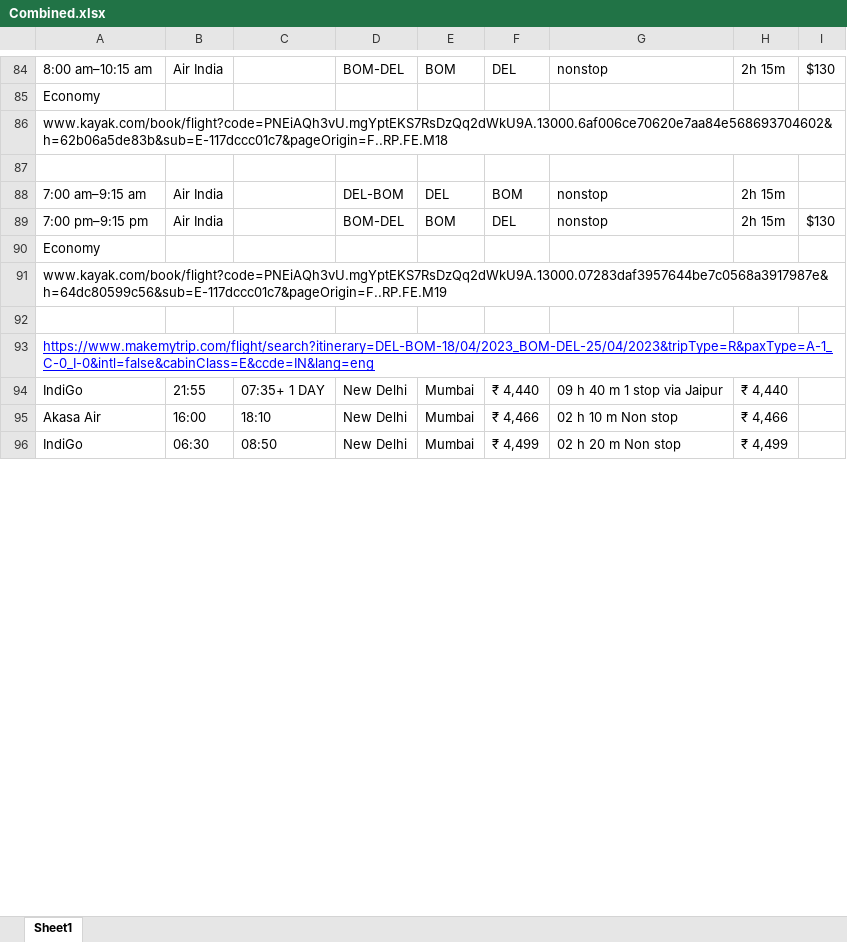
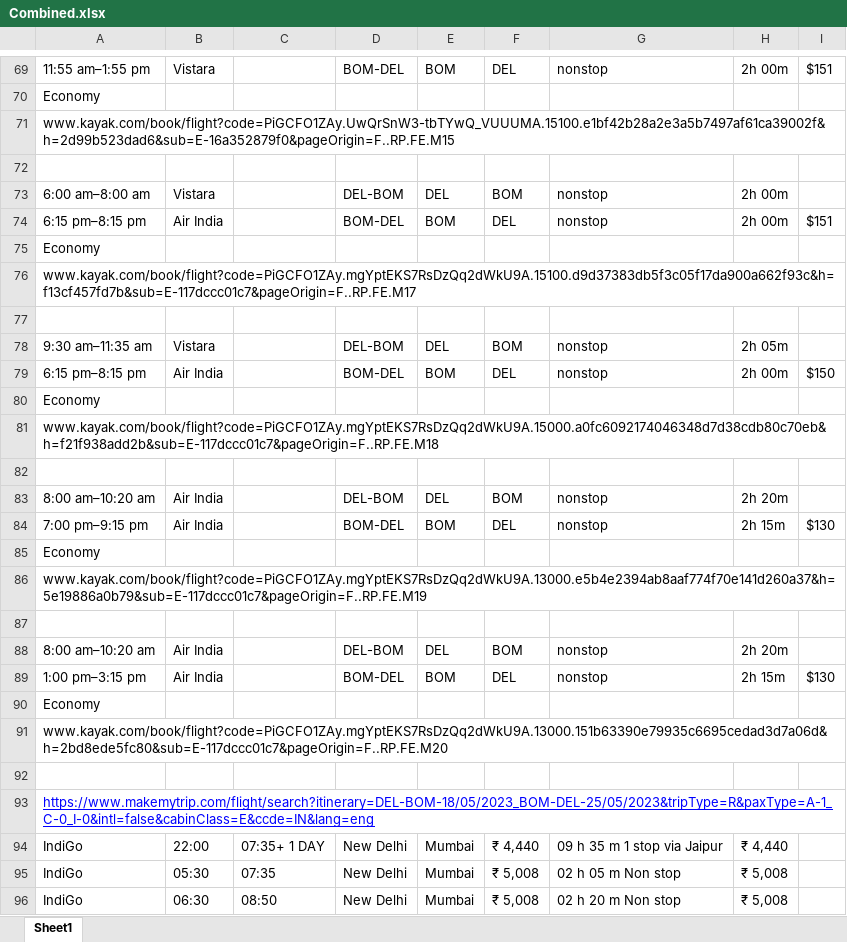
Before and after one commit to Faraz-Nasir/Flight-Tracker, an Excel workbook: Combined.xlsx, sheet Sheet1, drawn as a sheet; only a part is shown, gaps mark what is left out; values as stored, in another font and other column widths than the file's, no borders; removed rows and columns are numbered as before the commit, all else as after; the diff covers the shown part only; the diff names each change by its address in the sheet, - before the commit and + after, or states it on an @@ line.

```diff
--- a/Combined.xlsx (sheet Sheet1)
+++ b/Combined.xlsx (sheet Sheet1)
-A69: 8:00 am–10:15 am
+A69: 11:55 am–1:55 pm
-B69: Air India
+B69: Vistara
-H69: 2h 15m
+H69: 2h 00m
-I69: $130
+I69: $151
-A71: www.kayak.com/book/flight?code=PNEiAQh3vU.mgYptEKS7RsDzQq2dWkU9A.13000.6af006ce70620e7aa84e568693704602&h=62b06a5de83b&sub=E-117dccc01c7&pageOrigin=F..RP.FE.M18
+A71: www.kayak.com/book/flight?code=PiGCFO1ZAy.UwQrSnW3-tbTYwQ_VUUUMA.15100.e1bf42b28a2e3a5b7497af61ca39002f&h=2d99b523dad6&sub=E-16a352879f0&pageOrigin=F..RP.FE.M15
@@ row 68 moved to row 73: 6:00 am–8:00 am @@
+row 74: 6:15 pm–8:15 pm | Air India |  | BOM-DEL | BOM | DEL | nonstop | 2h 00m | $151
@@ row 60 moved to row 75: Economy @@
+row 76: www.kayak.com/book/flight?code=PiGCFO1ZAy.mgYptEKS7RsDzQq2dWkU9A.15100.d9d37383db5f3c05f17da900a662f93c&h=f13cf457fd7b&sub=E-117dccc01c7&pageOrigin=F..RP.FE.M17
+row 77: (empty)
-A78: 7:00 am–9:15 am
+A78: 9:30 am–11:35 am
-B78: Air India
+B78: Vistara
-H78: 2h 15m
+H78: 2h 05m
+row 79: 6:15 pm–8:15 pm | Air India |  | BOM-DEL | BOM | DEL | nonstop | 2h 00m | $150
@@ row 65 moved to row 80: Economy @@
+row 81: www.kayak.com/book/flight?code=PiGCFO1ZAy.mgYptEKS7RsDzQq2dWkU9A.15000.a0fc6092174046348d7d38cdb80c70eb&h=f21f938add2b&sub=E-117dccc01c7&pageOrigin=F..RP.FE.M18
+row 82: (empty)
+row 83: 8:00 am–10:20 am | Air India |  | DEL-BOM | DEL | BOM | nonstop | 2h 20m
-A86: www.kayak.com/book/flight?code=PNEiAQh3vU.mgYptEKS7RsDzQq2dWkU9A.13000.07283daf3957644be7c0568a3917987e&h=64dc80599c56&sub=E-117dccc01c7&pageOrigin=F..RP.FE.M19
+A86: www.kayak.com/book/flight?code=PiGCFO1ZAy.mgYptEKS7RsDzQq2dWkU9A.13000.e5b4e2394ab8aaf774f70e141d260a37&h=5e19886a0b79&sub=E-117dccc01c7&pageOrigin=F..RP.FE.M19
+row 88: 8:00 am–10:20 am | Air India |  | DEL-BOM | DEL | BOM | nonstop | 2h 20m
+row 89: 1:00 pm–3:15 pm | Air India |  | BOM-DEL | BOM | DEL | nonstop | 2h 15m | $130
-A90: https://www.makemytrip.com/flight/search?itinerary=DEL-BOM-18/04/2023_BOM-DEL-25/04/2023&tripType=R&paxType=A-1_C-0_I-0&intl=false&cabinClass=E&ccde=IN&lang=eng
+A90: Economy
@@ A90 underline: on → off, text colour: #0000FF → black @@
+row 91: www.kayak.com/book/flight?code=PiGCFO1ZAy.mgYptEKS7RsDzQq2dWkU9A.13000.151b63390e79935c6695cedad3d7a06d&h=2bd8ede5fc80&sub=E-117dccc01c7&pageOrigin=F..RP.FE.M20
+row 92: (empty)
+row 93: https://www.makemytrip.com/flight/search?itinerary=DEL-BOM-18/05/2023_BOM-DEL-25/05/2023&tripType=R&paxType=A-1_C-0_I-0&intl=false&cabinClass=E&ccde=IN&lang=eng
-B94: 21:55
+B94: 22:00
-G94: 09 h 40 m 1 stop via Jaipur
+G94: 09 h 35 m 1 stop via Jaipur
-row 95: Akasa Air | 16:00 | 18:10 | New Delhi | Mumbai | ₹ 4,466 | 02 h 10 m Non stop | ₹ 4,466
+row 95: IndiGo | 05:30 | 07:35 | New Delhi | Mumbai | ₹ 5,008 | 02 h 05 m Non stop | ₹ 5,008
-F96: ₹ 4,499
+F96: ₹ 5,008
-H96: ₹ 4,499
+H96: ₹ 5,008
```
Also changed, not shown: 136 added rows, 31 removed rows, 3 moved rows and 187 edited cells elsewhere in this sheet, expediaPrices.xlsx, kayakPrices.xlsx, 4 other files.
